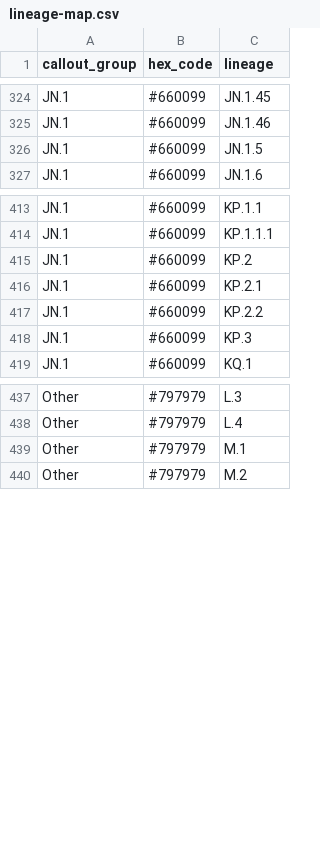
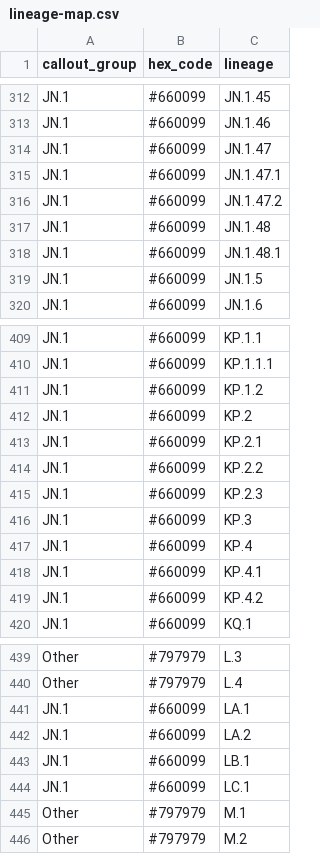
Before and after one commit to lrickerman/NYWWS_data, a CSV file: metadata/lineage-map.csv, drawn as a sheet; only a part is shown, gaps mark what is left out; the diff covers the shown part only.

```diff
--- a/metadata/lineage-map.csv
+++ b/metadata/lineage-map.csv
@@ -325,2 +313,7 @@ JN.1,#660099,JN.1.45
 JN.1,#660099,JN.1.46
+JN.1,#660099,JN.1.47
+JN.1,#660099,JN.1.47.1
+JN.1,#660099,JN.1.47.2
+JN.1,#660099,JN.1.48
+JN.1,#660099,JN.1.48.1
 JN.1,#660099,JN.1.5
@@ -414,2 +410,3 @@ JN.1,#660099,KP.1.1
 JN.1,#660099,KP.1.1.1
+JN.1,#660099,KP.1.2
 JN.1,#660099,KP.2
@@ -417,3 +414,7 @@ JN.1,#660099,KP.2.1
 JN.1,#660099,KP.2.2
+JN.1,#660099,KP.2.3
 JN.1,#660099,KP.3
+JN.1,#660099,KP.4
+JN.1,#660099,KP.4.1
+JN.1,#660099,KP.4.2
 JN.1,#660099,KQ.1
@@ -438,2 +440,6 @@ Other,#797979,L.3
 Other,#797979,L.4
+JN.1,#660099,LA.1
+JN.1,#660099,LA.2
+JN.1,#660099,LB.1
+JN.1,#660099,LC.1
 Other,#797979,M.1
```
Also changed, not shown: 7 added rows and 30 moved rows elsewhere in this file, 1 other file.
